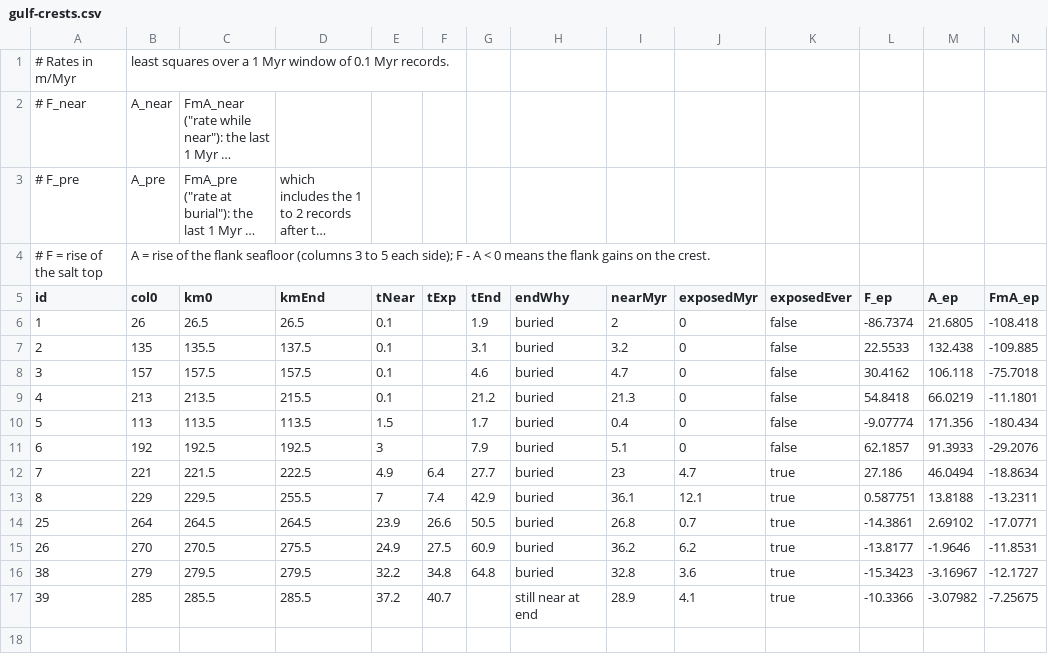
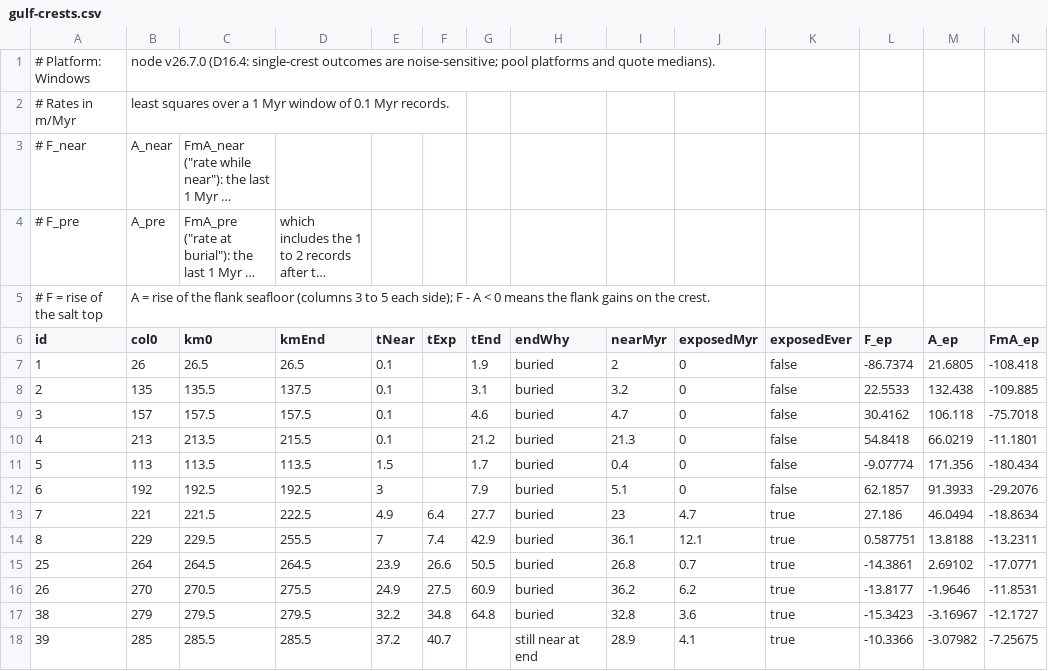
Before and after one commit to Pepepancakes/strata-lab, a CSV file: spikes/003-passive-diapir/gulf-crests.csv, drawn as a sheet; only a part is shown; long unchanged cells end in …; rows hold the shown columns only; the diff names each change by its address in the sheet, - before the commit and + after, or states it on an @@ line.

Commit message:
test(spike003): pit census at every record, run and depth assertions (SALT-R2 N-1); platform note in crest CSVs (D-2)

```diff
--- a/spikes/003-passive-diapir/gulf-crests.csv
+++ b/spikes/003-passive-diapir/gulf-crests.csv
+row 1: # Platform: Windows | node v26.7.0 (D16.4: single-crest outcomes are noise-sensitive; pool platforms and quote medians).
```
Also changed, not shown: 5 other files.
